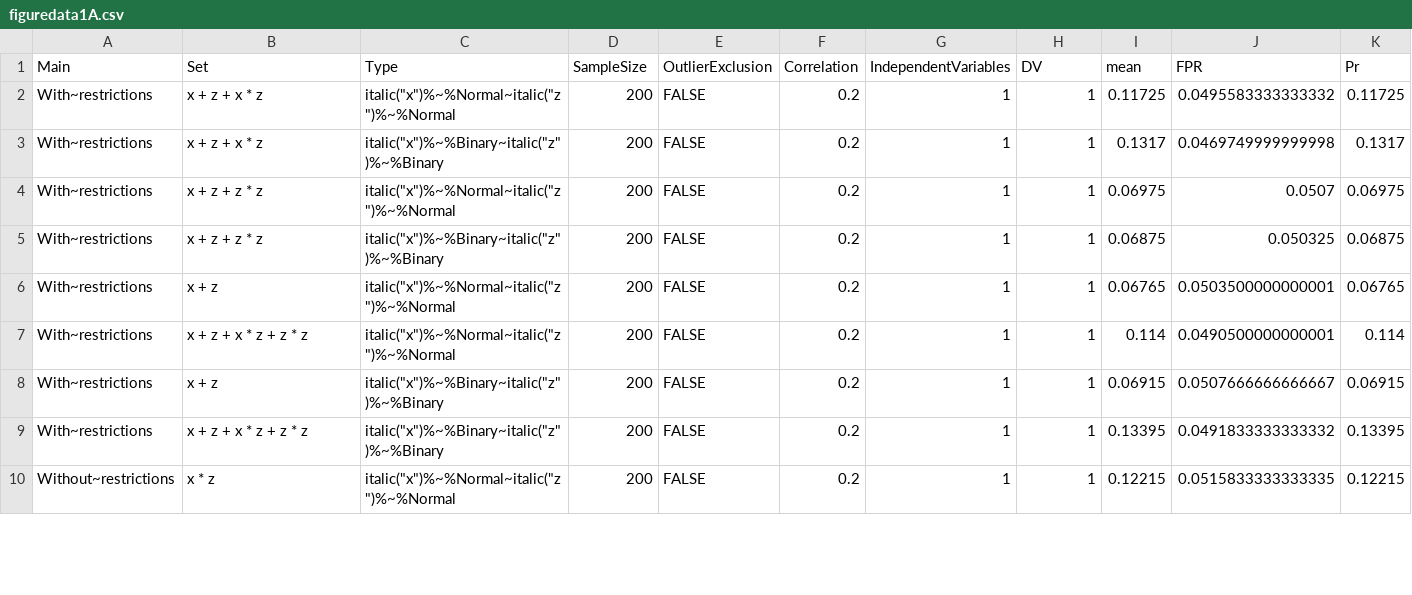
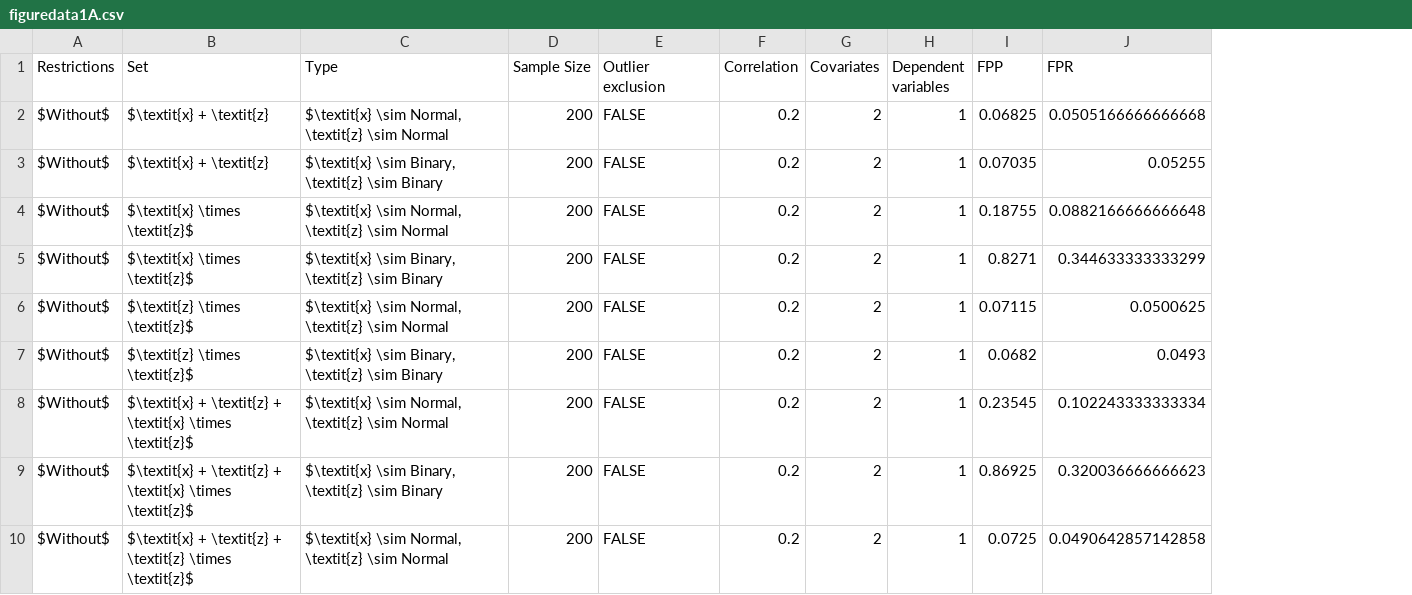
Before and after one commit to jbda0002/P-hacking-sim, a CSV file: R/Analysis/Result/Files/figuredata1A.csv, drawn as a sheet; only a part is shown; removed rows and columns are numbered as before the commit, all else as after; the diff covers the shown part only; the diff names each change by its address in the sheet, - before the commit and + after, or states it on an @@ line.

```diff
--- a/R/Analysis/Result/Files/figuredata1A.csv
+++ b/R/Analysis/Result/Files/figuredata1A.csv
-column A (Main), rows 2-10: With~restrictions | With~restrictions | With~restrictions | With~restrictions | With~restrictions | With~restrictions | With~restrictions | With~restrictions | Without~restrictions
+column A (Restrictions), rows 2-10: all $Without$
-column G (IndependentVariables), rows 2-10: all 1
+column G (Covariates), rows 2-10: all 2
-column I (mean), rows 2-10: 0.11725 | 0.1317 | 0.06975 | 0.06875 | 0.06765 | 0.114 | 0.06915 | 0.13395 | 0.12215
+column I (FPP), rows 2-10: 0.06825 | 0.07035 | 0.18755 | 0.8271 | 0.07115 | 0.0682 | 0.23545 | 0.86925 | 0.0725
-column K (Pr), rows 2-10: 0.11725 | 0.1317 | 0.06975 | 0.06875 | 0.06765 | 0.114 | 0.06915 | 0.13395 | 0.12215
-D1: SampleSize
+D1: Sample Size
-E1: OutlierExclusion
+E1: Outlier exclusion
-H1: DV
+H1: Dependent variables
-B2:B3 (Set): x + z + x * z
+B2:B3 (Set): $\textit{x} + \textit{z}
-C2 (Type): italic("x")%~%Normal~italic("z")%~%Normal
+C2 (Type): $\textit{x} \sim Normal, \textit{z} \sim Normal
-J2 (FPR): 0.0495583333333332
+J2 (FPR): 0.0505166666666668
-C3 (Type): italic("x")%~%Binary~italic("z")%~%Binary
+C3 (Type): $\textit{x} \sim Binary, \textit{z} \sim Binary
-J3 (FPR): 0.0469749999999998
+J3 (FPR): 0.05255
-B4:B5 (Set): x + z + z * z
+B4:B5 (Set): $\textit{x} \times \textit{z}$
-C4 (Type): italic("x")%~%Normal~italic("z")%~%Normal
+C4 (Type): $\textit{x} \sim Normal, \textit{z} \sim Normal
-J4 (FPR): 0.0507
+J4 (FPR): 0.0882166666666648
-C5 (Type): italic("x")%~%Binary~italic("z")%~%Binary
+C5 (Type): $\textit{x} \sim Binary, \textit{z} \sim Binary
-J5 (FPR): 0.050325
+J5 (FPR): 0.344633333333299
-B6 (Set): x + z
+B6 (Set): $\textit{z} \times \textit{z}$
-C6 (Type): italic("x")%~%Normal~italic("z")%~%Normal
+C6 (Type): $\textit{x} \sim Normal, \textit{z} \sim Normal
-J6 (FPR): 0.0503500000000001
+J6 (FPR): 0.0500625
-B7 (Set): x + z + x * z + z * z
+B7 (Set): $\textit{z} \times \textit{z}$
-C7 (Type): italic("x")%~%Normal~italic("z")%~%Normal
+C7 (Type): $\textit{x} \sim Binary, \textit{z} \sim Binary
-J7 (FPR): 0.0490500000000001
+J7 (FPR): 0.0493
-B8 (Set): x + z
+B8 (Set): $\textit{x} + \textit{z} + \textit{x} \times \textit{z}$
-C8 (Type): italic("x")%~%Binary~italic("z")%~%Binary
+C8 (Type): $\textit{x} \sim Normal, \textit{z} \sim Normal
-J8 (FPR): 0.0507666666666667
+J8 (FPR): 0.102243333333334
-B9 (Set): x + z + x * z + z * z
+B9 (Set): $\textit{x} + \textit{z} + \textit{x} \times \textit{z}$
-C9 (Type): italic("x")%~%Binary~italic("z")%~%Binary
+C9 (Type): $\textit{x} \sim Binary, \textit{z} \sim Binary
-J9 (FPR): 0.0491833333333332
+J9 (FPR): 0.320036666666623
-B10 (Set): x * z
+B10 (Set): $\textit{x} + \textit{z} + \textit{z} \times \textit{z}$
-C10 (Type): italic("x")%~%Normal~italic("z")%~%Normal
+C10 (Type): $\textit{x} \sim Normal, \textit{z} \sim Normal
-J10 (FPR): 0.0515833333333335
+J10 (FPR): 0.0490642857142858
```
Also changed, not shown: 39 edited cells elsewhere in this file, R/Analysis/Result/Files/figuredata1B.csv, R/Analysis/Result/Files/figuredata1D.csv, 6 other files.
